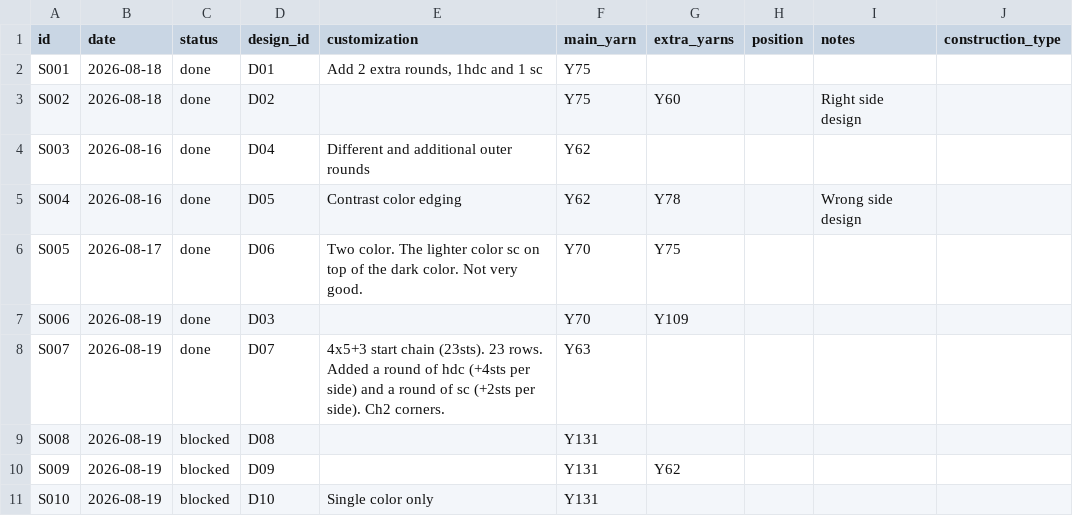
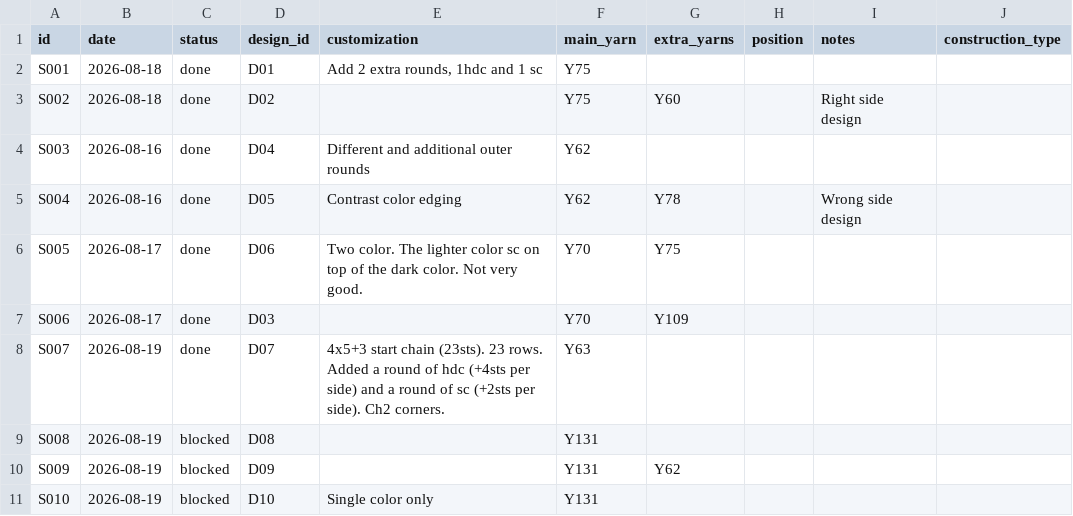
Before and after one commit to anhtr/grannydb, a CSV file: data/squares.csv, drawn as a sheet.

Commit message:
Update 1 square
- save squares/S006 — Date: 2026-08-17

```diff
--- a/data/squares.csv
+++ b/data/squares.csv
@@ -6,3 +6,3 @@ S004,2026-08-16,done,D05,"Contrast color edging ",Y62,Y78,,"Wrong side design ",
 S005,2026-08-17,done,D06,Two color. The lighter color sc on top of the dark color. Not very good.,Y70,Y75,,,
-S006,2026-08-19,done,D03,,Y70,Y109,,,
+S006,2026-08-17,done,D03,,Y70,Y109,,,
 S007,2026-08-19,done,D07,"4x5+3 start chain (23sts). 23 rows.
```
